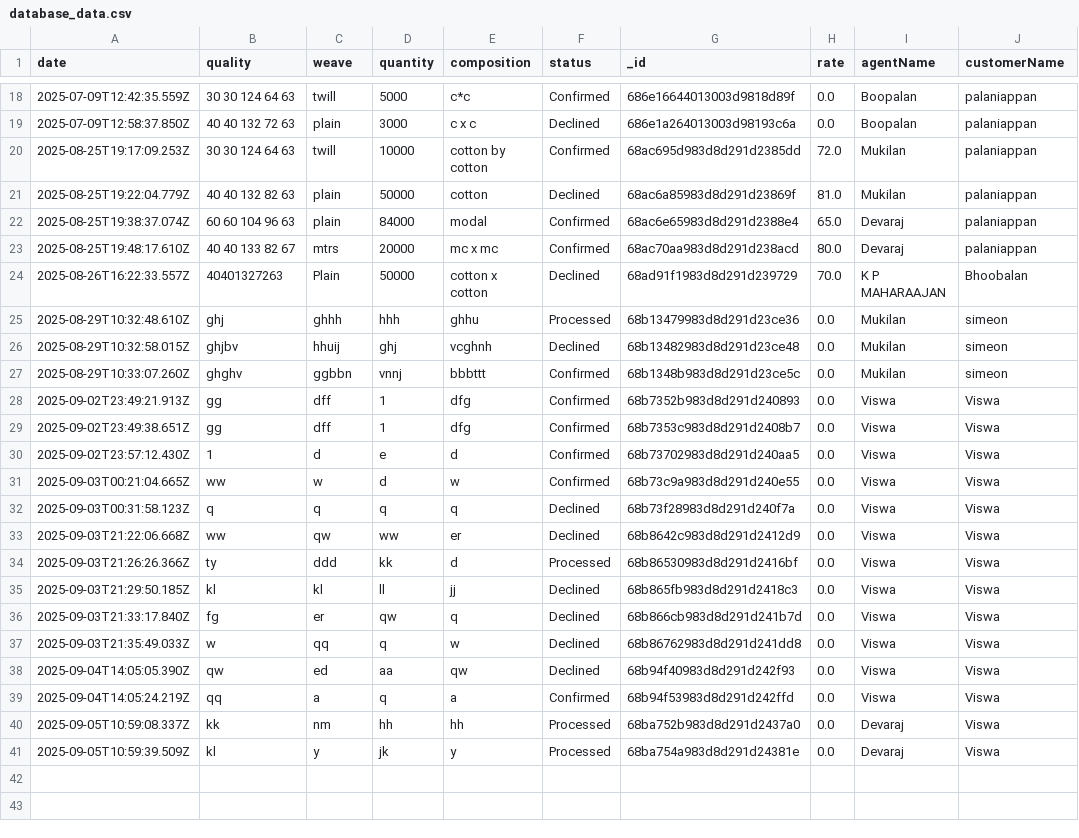
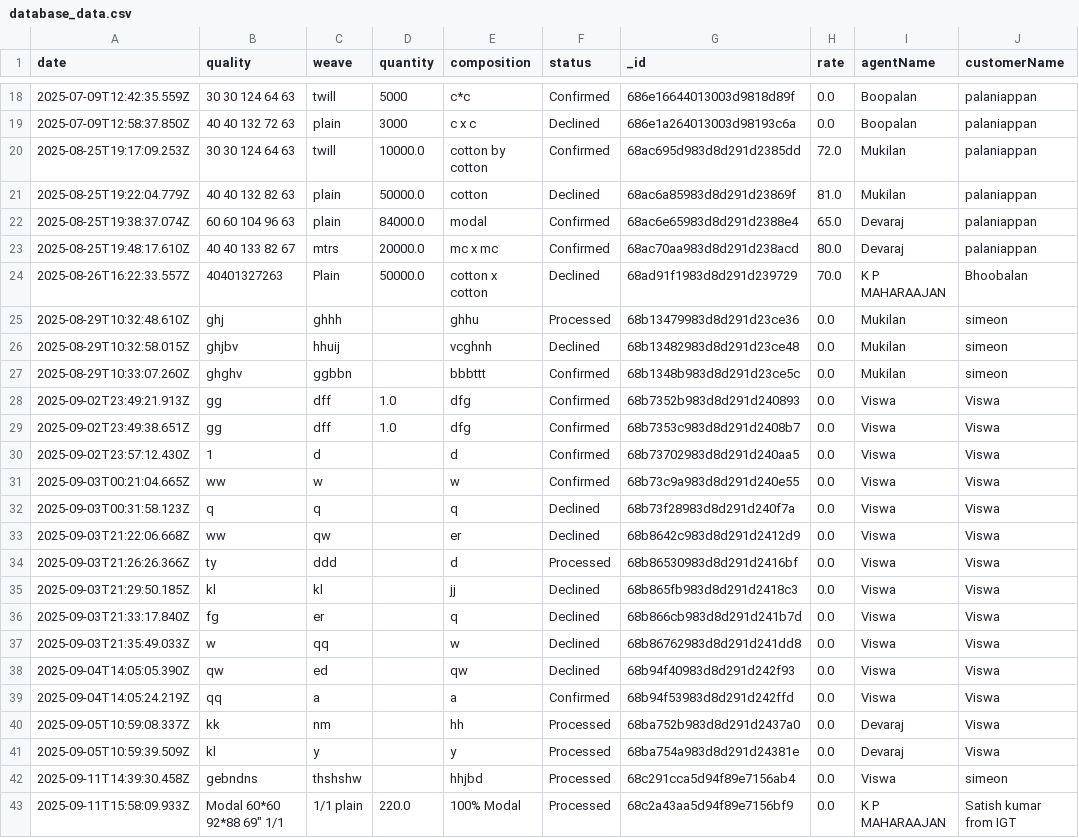
Before and after one commit to Dhivyakanth/admin-fabric-chatbot, a CSV file: data/database_data.csv, drawn as a sheet; only a part is shown, gaps mark what is left out.

```diff
--- a/data/database_data.csv
+++ b/data/database_data.csv
@@ -19,23 +19,25 @@ date,quality,weave,quantity,composition,status,_id,rate,agentName,customerName
 2025-07-09T12:58:37.850Z,40 40 132 72 63,plain,3000,c x c,Declined,686e1a264013003d98193c6a,0.0,Boopalan,palaniappan
-2025-08-25T19:17:09.253Z,30 30 124 64 63,twill,10000,cotton by cotton ,Confirmed,68ac695d983d8d291d2385dd,72.0,Mukilan,palaniappan
-2025-08-25T19:22:04.779Z,40 40 132 82 63,plain,50000,cotton ,Declined,68ac6a85983d8d291d23869f,81.0,Mukilan,palaniappan
-2025-08-25T19:38:37.074Z,60 60 104 96 63,plain,84000,modal,Confirmed,68ac6e65983d8d291d2388e4,65.0,Devaraj,palaniappan
-2025-08-25T19:48:17.610Z,40 40 133 82 67 ,mtrs,20000,mc x mc,Confirmed,68ac70aa983d8d291d238acd,80.0,Devaraj,palaniappan
-2025-08-26T16:22:33.557Z,40401327263,Plain ,50000,cotton x cotton ,Declined,68ad91f1983d8d291d239729,70.0,K P MAHARAAJAN,Bhoobalan
-2025-08-29T10:32:48.610Z,ghj,ghhh,hhh,ghhu,Processed,68b13479983d8d291d23ce36,0.0,Mukilan,simeon
-2025-08-29T10:32:58.015Z,ghjbv,hhuij,ghj,vcghnh,Declined,68b13482983d8d291d23ce48,0.0,Mukilan,simeon
-2025-08-29T10:33:07.260Z,ghghv,ggbbn,vnnj,bbbttt,Confirmed,68b1348b983d8d291d23ce5c,0.0,Mukilan,simeon
-2025-09-02T23:49:21.913Z,gg,dff,1,dfg,Confirmed,68b7352b983d8d291d240893,0.0,Viswa,Viswa
-2025-09-02T23:49:38.651Z,gg,dff,1,dfg,Confirmed,68b7353c983d8d291d2408b7,0.0,Viswa,Viswa
-2025-09-02T23:57:12.430Z,1,d,e,d,Confirmed,68b73702983d8d291d240aa5,0.0,Viswa,Viswa
-2025-09-03T00:21:04.665Z,ww,w,d,w,Confirmed,68b73c9a983d8d291d240e55,0.0,Viswa,Viswa
-2025-09-03T00:31:58.123Z,q,q,q,q,Declined,68b73f28983d8d291d240f7a,0.0,Viswa,Viswa
-2025-09-03T21:22:06.668Z,ww,qw,ww,er,Declined,68b8642c983d8d291d2412d9,0.0,Viswa,Viswa
-2025-09-03T21:26:26.366Z,ty,ddd,kk,d,Processed,68b86530983d8d291d2416bf,0.0,Viswa,Viswa
-2025-09-03T21:29:50.185Z,kl,kl,ll,jj,Declined,68b865fb983d8d291d2418c3,0.0,Viswa,Viswa
-2025-09-03T21:33:17.840Z,fg,er,qw,q,Declined,68b866cb983d8d291d241b7d,0.0,Viswa,Viswa
-2025-09-03T21:35:49.033Z,w,qq,q,w,Declined,68b86762983d8d291d241dd8,0.0,Viswa,Viswa
-2025-09-04T14:05:05.390Z,qw,ed,aa,qw,Declined,68b94f40983d8d291d242f93,0.0,Viswa,Viswa
-2025-09-04T14:05:24.219Z,qq,a,q,a,Confirmed,68b94f53983d8d291d242ffd,0.0,Viswa,Viswa
-2025-09-05T10:59:08.337Z,kk,nm,hh,hh,Processed,68ba752b983d8d291d2437a0,0.0,Devaraj,Viswa
-2025-09-05T10:59:39.509Z,kl,y,jk,y,Processed,68ba754a983d8d291d24381e,0.0,Devaraj,Viswa
+2025-08-25T19:17:09.253Z,30 30 124 64 63,twill,10000.0,cotton by cotton ,Confirmed,68ac695d983d8d291d2385dd,72.0,Mukilan,palaniappan
+2025-08-25T19:22:04.779Z,40 40 132 82 63,plain,50000.0,cotton ,Declined,68ac6a85983d8d291d23869f,81.0,Mukilan,palaniappan
+2025-08-25T19:38:37.074Z,60 60 104 96 63,plain,84000.0,modal,Confirmed,68ac6e65983d8d291d2388e4,65.0,Devaraj,palaniappan
+2025-08-25T19:48:17.610Z,40 40 133 82 67 ,mtrs,20000.0,mc x mc,Confirmed,68ac70aa983d8d291d238acd,80.0,Devaraj,palaniappan
+2025-08-26T16:22:33.557Z,40401327263,Plain ,50000.0,cotton x cotton ,Declined,68ad91f1983d8d291d239729,70.0,K P MAHARAAJAN,Bhoobalan
+2025-08-29T10:32:48.610Z,ghj,ghhh,,ghhu,Processed,68b13479983d8d291d23ce36,0.0,Mukilan,simeon
+2025-08-29T10:32:58.015Z,ghjbv,hhuij,,vcghnh,Declined,68b13482983d8d291d23ce48,0.0,Mukilan,simeon
+2025-08-29T10:33:07.260Z,ghghv,ggbbn,,bbbttt,Confirmed,68b1348b983d8d291d23ce5c,0.0,Mukilan,simeon
+2025-09-02T23:49:21.913Z,gg,dff,1.0,dfg,Confirmed,68b7352b983d8d291d240893,0.0,Viswa,Viswa
+2025-09-02T23:49:38.651Z,gg,dff,1.0,dfg,Confirmed,68b7353c983d8d291d2408b7,0.0,Viswa,Viswa
+2025-09-02T23:57:12.430Z,1,d,,d,Confirmed,68b73702983d8d291d240aa5,0.0,Viswa,Viswa
+2025-09-03T00:21:04.665Z,ww,w,,w,Confirmed,68b73c9a983d8d291d240e55,0.0,Viswa,Viswa
+2025-09-03T00:31:58.123Z,q,q,,q,Declined,68b73f28983d8d291d240f7a,0.0,Viswa,Viswa
+2025-09-03T21:22:06.668Z,ww,qw,,er,Declined,68b8642c983d8d291d2412d9,0.0,Viswa,Viswa
+2025-09-03T21:26:26.366Z,ty,ddd,,d,Processed,68b86530983d8d291d2416bf,0.0,Viswa,Viswa
+2025-09-03T21:29:50.185Z,kl,kl,,jj,Declined,68b865fb983d8d291d2418c3,0.0,Viswa,Viswa
+2025-09-03T21:33:17.840Z,fg,er,,q,Declined,68b866cb983d8d291d241b7d,0.0,Viswa,Viswa
+2025-09-03T21:35:49.033Z,w,qq,,w,Declined,68b86762983d8d291d241dd8,0.0,Viswa,Viswa
+2025-09-04T14:05:05.390Z,qw,ed,,qw,Declined,68b94f40983d8d291d242f93,0.0,Viswa,Viswa
+2025-09-04T14:05:24.219Z,qq,a,,a,Confirmed,68b94f53983d8d291d242ffd,0.0,Viswa,Viswa
+2025-09-05T10:59:08.337Z,kk,nm,,hh,Processed,68ba752b983d8d291d2437a0,0.0,Devaraj,Viswa
+2025-09-05T10:59:39.509Z,kl,y,,y,Processed,68ba754a983d8d291d24381e,0.0,Devaraj,Viswa
+2025-09-11T14:39:30.458Z,gebndns,thshshw,,hhjbd,Processed,68c291cca5d94f89e7156ab4,0.0,Viswa,simeon
+2025-09-11T15:58:09.933Z,"Modal 60*60 92*88 69"" 1/1",1/1 plain,220.0,100% Modal,Processed,68c2a43aa5d94f89e7156bf9,0.0,K P MAHARAAJAN,Satish kumar from IGT
```
Also changed, not shown: 5 other files.
